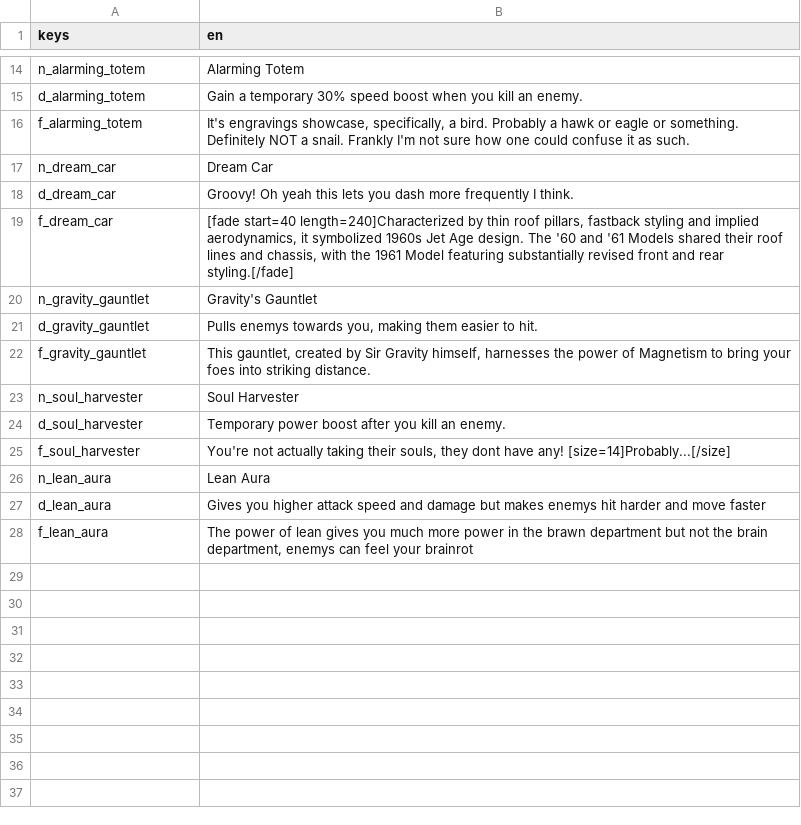
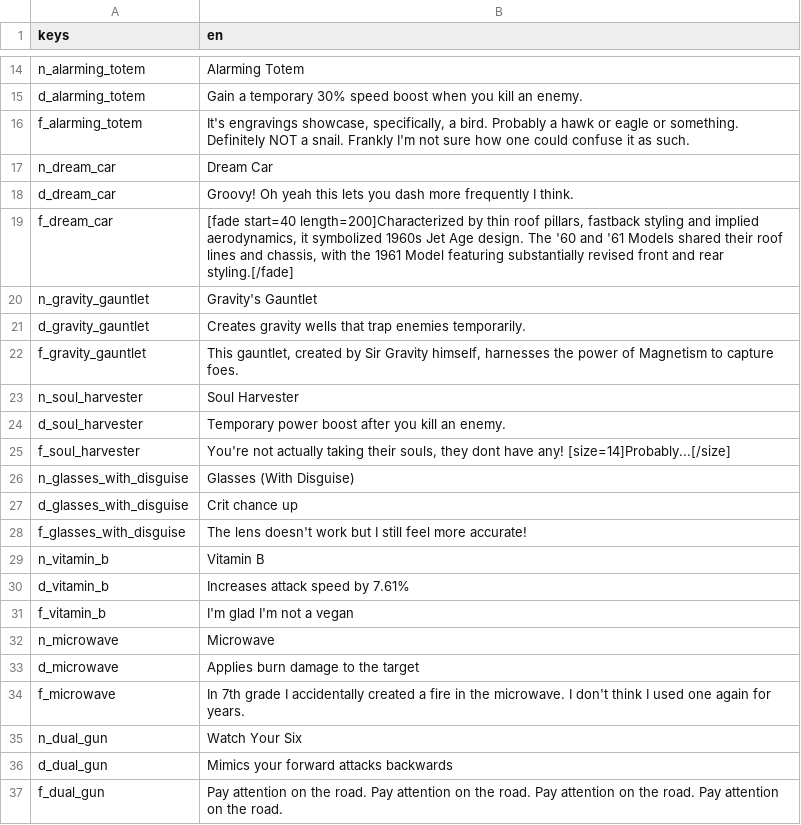
Before and after one commit to tetraminus/ProjectReaper, a CSV file: Loc/items.csv, drawn as a sheet; only a part is shown, gaps mark what is left out.

```diff
--- a/Loc/items.csv
+++ b/Loc/items.csv
@@ -18,6 +18,6 @@ n_dream_car,Dream Car
 d_dream_car,Groovy! Oh yeah this lets you dash more frequently I think.
-f_dream_car,"[fade start=40 length=240]Characterized by thin roof pillars, fastback styling and implied aerodynamics, it symbolized 1960s Jet Age design. The '60 and '61 Models shared their roof lines and chassis, with the 1961 Model featuring substantially revised front and rear styling.[/fade]"
+f_dream_car,"[fade start=40 length=200]Characterized by thin roof pillars, fastback styling and implied aerodynamics, it symbolized 1960s Jet Age design. The '60 and '61 Models shared their roof lines and chassis, with the 1961 Model featuring substantially revised front and rear styling.[/fade]"
 n_gravity_gauntlet,Gravity's Gauntlet
-d_gravity_gauntlet,"Pulls enemys towards you, making them easier to hit."
-f_gravity_gauntlet ,"This gauntlet, created by Sir Gravity himself, harnesses the power of Magnetism to bring your foes into striking distance."
+d_gravity_gauntlet,Creates gravity wells that trap enemies temporarily.
+f_gravity_gauntlet,"This gauntlet, created by Sir Gravity himself, harnesses the power of Magnetism to capture foes."
 n_soul_harvester,Soul Harvester
@@ -25,4 +25,13 @@ d_soul_harvester,Temporary power boost after you kill an enemy.
 f_soul_harvester ,"You're not actually taking their souls, they dont have any! [size=14]Probably...[/size]"
-n_lean_aura ,Lean Aura
-d_lean_aura,Gives you higher attack speed and damage but makes enemys hit harder and move faster
-f_lean_aura,"The power of lean gives you much more power in the brawn department but not the brain department, enemys can feel your brainrot "
+n_glasses_with_disguise,Glasses (With Disguise)
+d_glasses_with_disguise,Crit chance up
+f_glasses_with_disguise,The lens doesn't work but I still feel more accurate!
+n_vitamin_b,Vitamin B
+d_vitamin_b,Increases attack speed by 7.61%
+f_vitamin_b,I'm glad I'm not a vegan
+n_microwave,Microwave
+d_microwave,Applies burn damage to the target
+f_microwave,In 7th grade I accidentally created a fire in the microwave. I don't think I used one again for years.
+n_dual_gun,Watch Your Six
+d_dual_gun,Mimics your forward attacks backwards
+f_dual_gun,Pay attention on the road. Pay attention on the road. Pay attention on the road. Pay attention on the road.
```
Also changed, not shown: Loc/Dialogs.csv, 37 other files.
